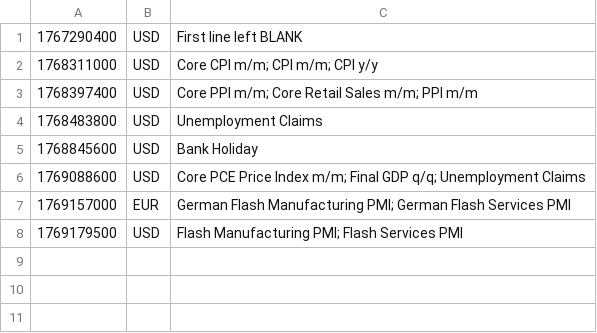
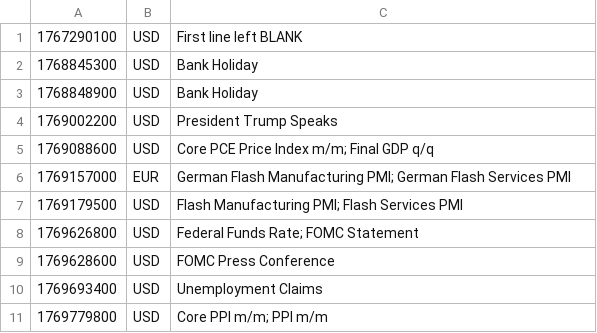
Before and after one commit to PatrickTata/HIN, a CSV file: economic_calendar.csv, drawn as a sheet.

Commit message:
Add files via upload

```diff
--- a/economic_calendar.csv
+++ b/economic_calendar.csv
@@ -1,8 +1,11 @@
-1767290400,USD,First line left BLANK
-1768311000,USD,Core CPI m/m; CPI m/m; CPI y/y
-1768397400,USD,Core PPI m/m; Core Retail Sales m/m; PPI m/m
-1768483800,USD,Unemployment Claims
-1768845600,USD,Bank Holiday
-1769088600,USD,Core PCE Price Index m/m; Final GDP q/q; Unemployment Claims
+1767290100,USD,First line left BLANK
+1768845300,USD,Bank Holiday
+1768848900,USD,Bank Holiday
+1769002200,USD,President Trump Speaks
+1769088600,USD,Core PCE Price Index m/m; Final GDP q/q
 1769157000,EUR,German Flash Manufacturing PMI; German Flash Services PMI
 1769179500,USD,Flash Manufacturing PMI; Flash Services PMI
+1769626800,USD,Federal Funds Rate; FOMC Statement
+1769628600,USD,FOMC Press Conference
+1769693400,USD,Unemployment Claims
+1769779800,USD,Core PPI m/m; PPI m/m
```
